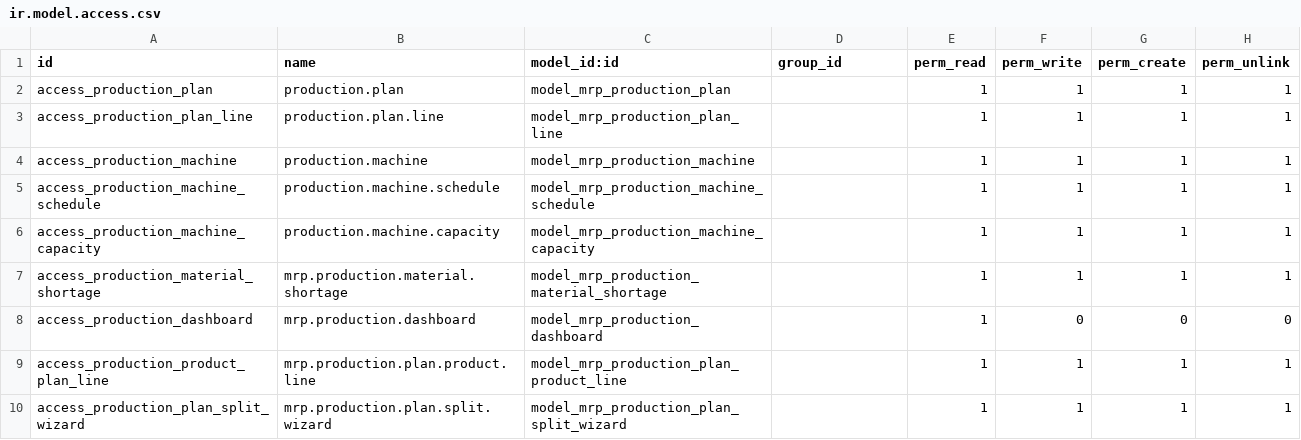
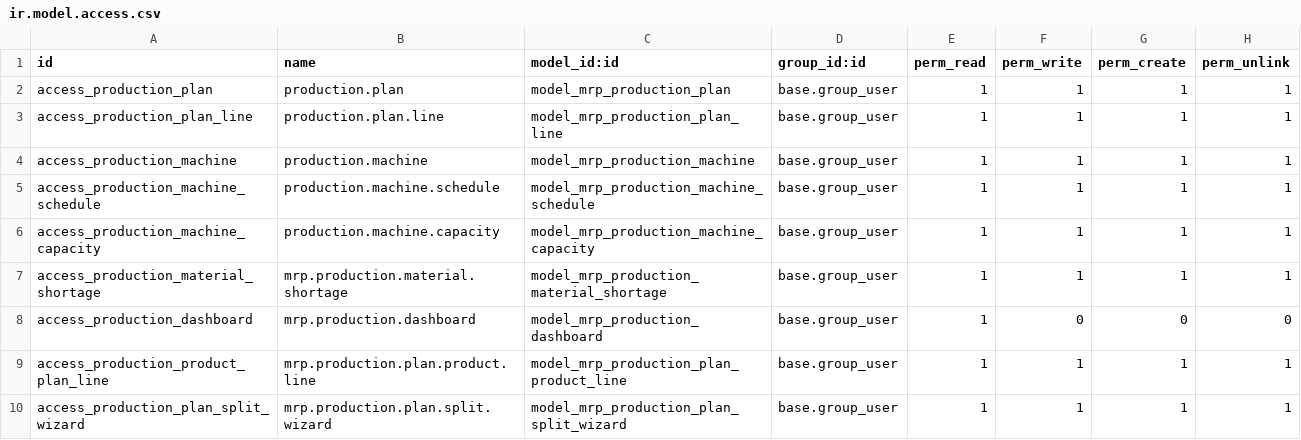
Before and after one commit to odoodev-Mazta/odoo-MIK, a CSV file: custom_addons/custom_production_planning/security/ir.model.access.csv, drawn as a sheet.

```diff
--- a/custom_addons/custom_production_planning/security/ir.model.access.csv
+++ b/custom_addons/custom_production_planning/security/ir.model.access.csv
@@ -1,10 +1,10 @@
-id,name,model_id:id,group_id,perm_read,perm_write,perm_create,perm_unlink
-access_production_plan,production.plan,model_mrp_production_plan,,1,1,1,1
-access_production_plan_line,production.plan.line,model_mrp_production_plan_line,,1,1,1,1
-access_production_machine,production.machine,model_mrp_production_machine,,1,1,1,1
-access_production_machine_schedule,production.machine.schedule,model_mrp_production_machine_schedule,,1,1,1,1
-access_production_machine_capacity,production.machine.capacity,model_mrp_production_machine_capacity,,1,1,1,1
-access_production_material_shortage,mrp.production.material.shortage,model_mrp_production_material_shortage,,1,1,1,1
-access_production_dashboard,mrp.production.dashboard,model_mrp_production_dashboard,,1,0,0,0
-access_production_product_plan_line,mrp.production.plan.product.line,model_mrp_production_plan_product_line,,1,1,1,1
-access_production_plan_split_wizard,mrp.production.plan.split.wizard,model_mrp_production_plan_split_wizard,,1,1,1,1
+id,name,model_id:id,group_id:id,perm_read,perm_write,perm_create,perm_unlink
+access_production_plan,production.plan,model_mrp_production_plan,base.group_user,1,1,1,1
+access_production_plan_line,production.plan.line,model_mrp_production_plan_line,base.group_user,1,1,1,1
+access_production_machine,production.machine,model_mrp_production_machine,base.group_user,1,1,1,1
+access_production_machine_schedule,production.machine.schedule,model_mrp_production_machine_schedule,base.group_user,1,1,1,1
+access_production_machine_capacity,production.machine.capacity,model_mrp_production_machine_capacity,base.group_user,1,1,1,1
+access_production_material_shortage,mrp.production.material.shortage,model_mrp_production_material_shortage,base.group_user,1,1,1,1
+access_production_dashboard,mrp.production.dashboard,model_mrp_production_dashboard,base.group_user,1,0,0,0
+access_production_product_plan_line,mrp.production.plan.product.line,model_mrp_production_plan_product_line,base.group_user,1,1,1,1
+access_production_plan_split_wizard,mrp.production.plan.split.wizard,model_mrp_production_plan_split_wizard,base.group_user,1,1,1,1
```
Also changed, not shown: custom_addons/custom_customer_profile/security/ir.model.access.csv, 22 other files.
